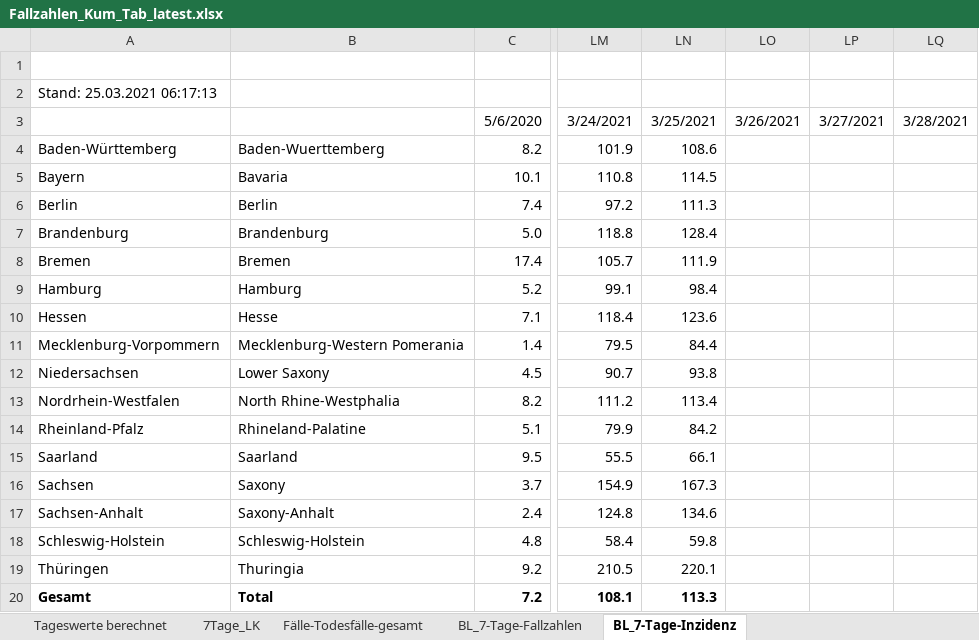
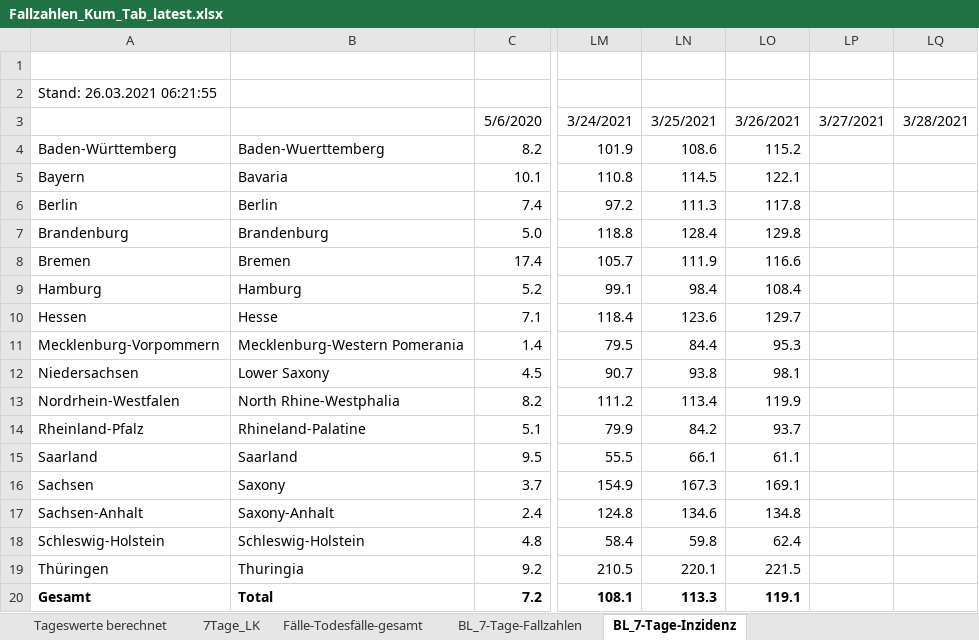
Before and after one commit to micb25/RKI_COVID19_DATA, an Excel workbook: Fallzahlen/raw_data/Fallzahlen_Kum_Tab_latest.xlsx, sheet BL_7-Tage-Inzidenz, drawn as a sheet; only a part is shown, gaps mark what is left out; values as stored, in another font and other column widths than the file's, no borders; the diff names each change by its address in the sheet, - before the commit and + after, or states it on an @@ line.

```diff
--- a/Fallzahlen/raw_data/Fallzahlen_Kum_Tab_latest.xlsx (sheet BL_7-Tage-Inzidenz)
+++ b/Fallzahlen/raw_data/Fallzahlen_Kum_Tab_latest.xlsx (sheet BL_7-Tage-Inzidenz)
-A2: Stand: 25.03.2021 06:17:13
+A2: Stand: 26.03.2021 06:21:55
-LO4: (empty)
+LO4: 115.2
-LO5: (empty)
+LO5: 122.1
-LO6: (empty)
+LO6: 117.8
-LO7: (empty)
+LO7: 129.8
-LO8: (empty)
+LO8: 116.6
-LO9: (empty)
+LO9: 108.4
-LO10: (empty)
+LO10: 129.7
-LO11: (empty)
+LO11: 95.3
-LO12: (empty)
+LO12: 98.1
-LO13: (empty)
+LO13: 119.9
-LO14: (empty)
+LO14: 93.7
-LO15: (empty)
+LO15: 61.1
-LO16: (empty)
+LO16: 169.1
-LO17: (empty)
+LO17: 134.8
-LO18: (empty)
+LO18: 62.4
-LO19: (empty)
+LO19: 221.5
-LO20: (empty)
+LO20: 119.1
```
Also changed, not shown: sheet 7Tage_LK, sheet Tageswerte berechnet, sheet BL_7-Tage-Fallzahlen, sheet Fälle-Todesfälle-gesamt, Fallzahlen/raw_data/Fallzahlen_Archiv_latest.xlsx, 49 other files.
